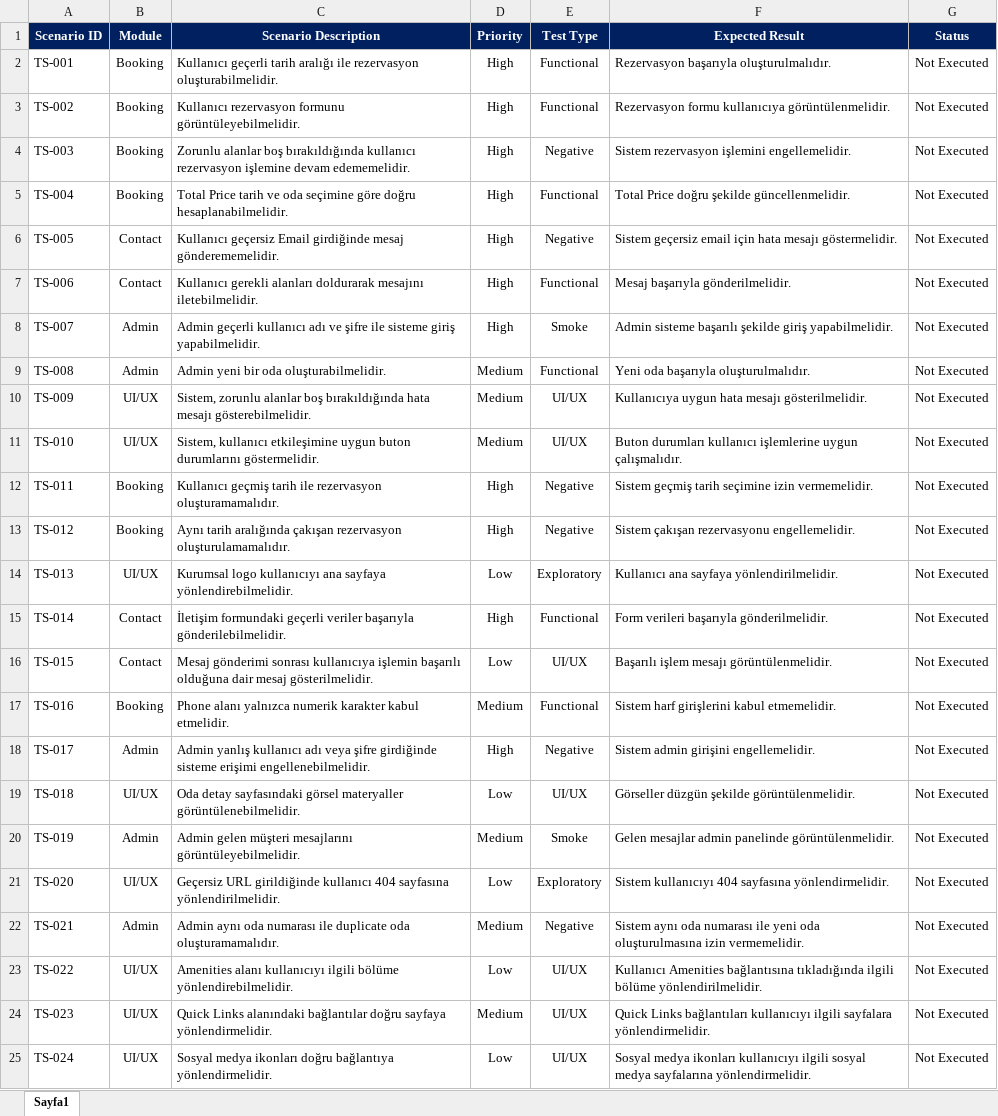
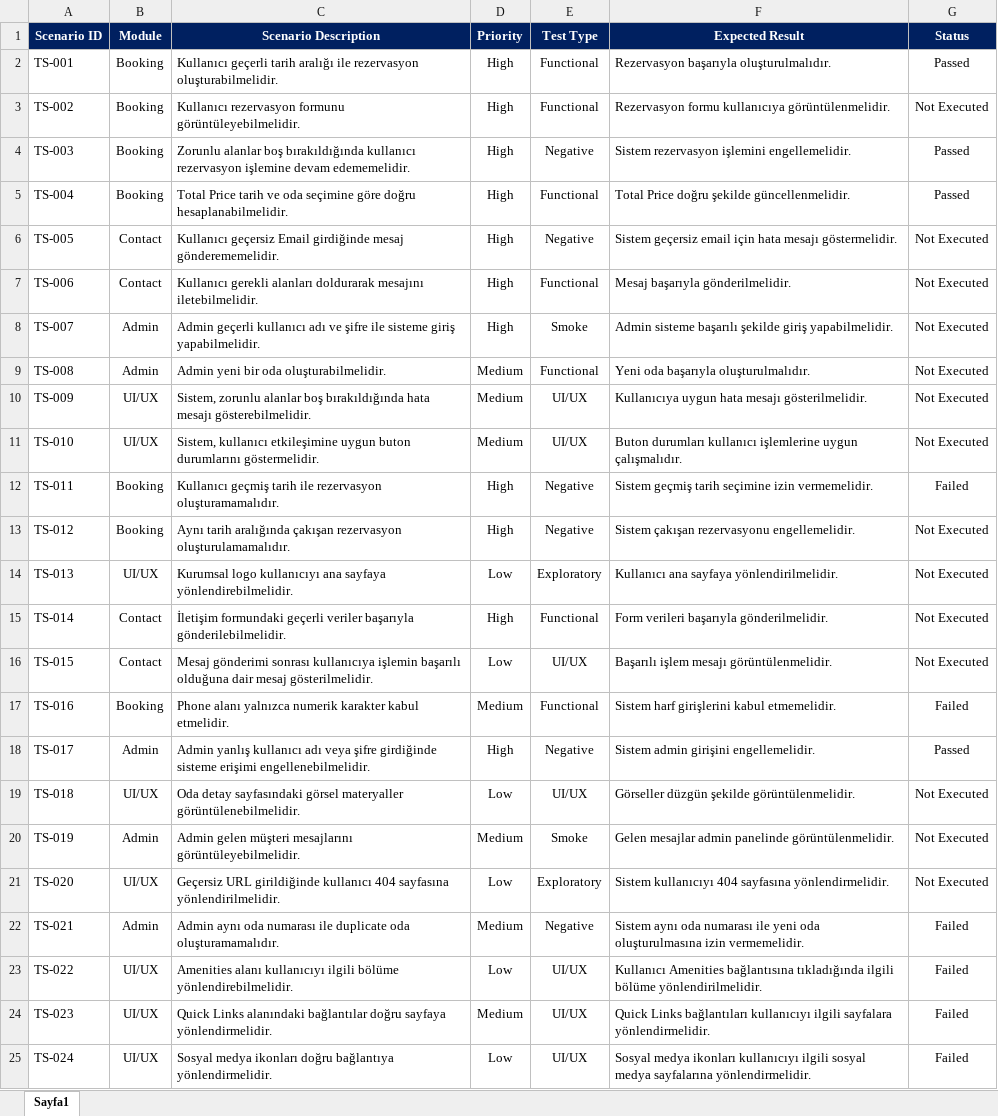
Before and after one commit to sedanursanli/hotel-booking-qa, an Excel workbook: manual-testing/test-scenarios.xlsx, sheet Sayfa1, drawn as a sheet; values as stored, in another font and other column widths than the file's, no borders; conditional formats not drawn; the diff names each change by its address in the sheet, - before the commit and + after, or states it on an @@ line.

```diff
--- a/manual-testing/test-scenarios.xlsx (sheet Sayfa1)
+++ b/manual-testing/test-scenarios.xlsx (sheet Sayfa1)
-G2 (Status): Not Executed
+G2 (Status): Passed
-G4:G5 (Status): Not Executed
+G4:G5 (Status): Passed
-G12 (Status): Not Executed
+G12 (Status): Failed
-G17 (Status): Not Executed
+G17 (Status): Failed
-G18 (Status): Not Executed
+G18 (Status): Passed
-G22:G25 (Status): Not Executed
+G22:G25 (Status): Failed
```
Also changed, not shown: manual-testing/test-design-techniques/boundary-value-analysis.xlsx, manual-testing/test-design-techniques/equivalence-partitioning.xlsx, 6 other files.
